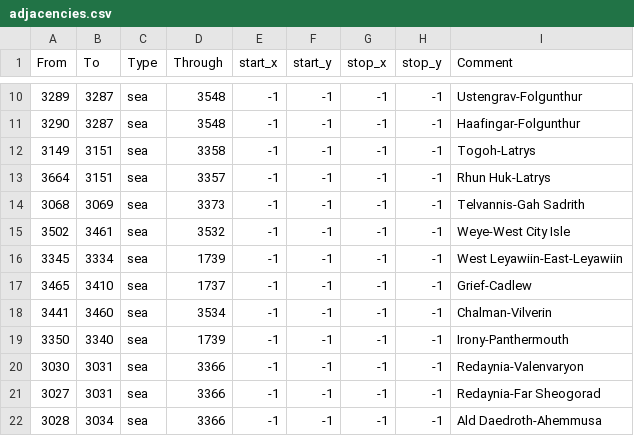
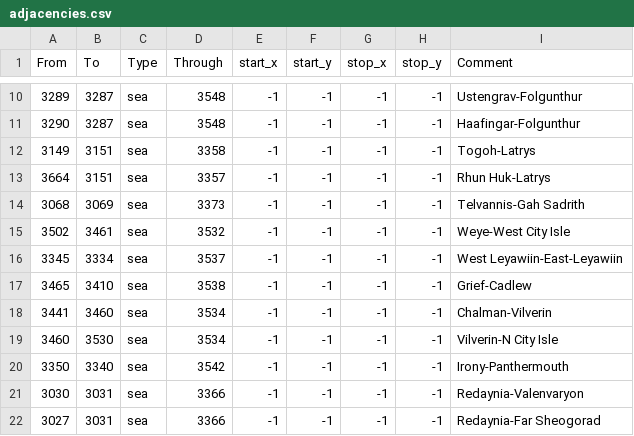
Before and after one commit to Fredbob396/TamrielModEU4, a CSV file: map/adjacencies.csv, drawn as a sheet; only a part is shown, gaps mark what is left out; the shorter side is filled out with more unchanged rows.

Commit message:
Cyrodiil adjacencies
-Added an extra strait between Vilverin and North City Isle.
-Fixed some of the other straits in Cyrodiil counting as being over the
wrong sea zone.
-Attempted, but failed, to fix the tributaries in Morrowind. Currently,
Dunmer cannot create tributaries, but still start with the Ashland
tributary relations from before.

```diff
--- a/map/adjacencies.csv
+++ b/map/adjacencies.csv
@@ -15,6 +15,7 @@ From;To;Type;Through;start_x;start_y;stop_x;stop_y;Comment
 3502;3461;sea;3532;-1;-1;-1;-1;Weye-West City Isle
-3345;3334;sea;1739;-1;-1;-1;-1;West Leyawiin-East-Leyawiin
-3465;3410;sea;1737;-1;-1;-1;-1;Grief-Cadlew
+3345;3334;sea;3537;-1;-1;-1;-1;West Leyawiin-East-Leyawiin
+3465;3410;sea;3538;-1;-1;-1;-1;Grief-Cadlew
 3441;3460;sea;3534;-1;-1;-1;-1;Chalman-Vilverin
-3350;3340;sea;1739;-1;-1;-1;-1;Irony-Panthermouth
+3460;3530;sea;3534;-1;-1;-1;-1;Vilverin-N City Isle
+3350;3340;sea;3542;-1;-1;-1;-1;Irony-Panthermouth
 3030;3031;sea;3366;-1;-1;-1;-1;Redaynia-Valenvaryon
```
Also changed, not shown: 1 other file.
